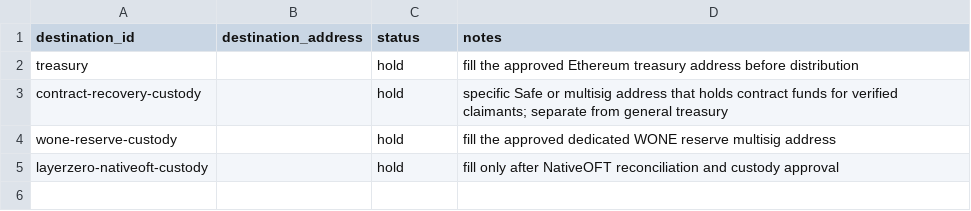
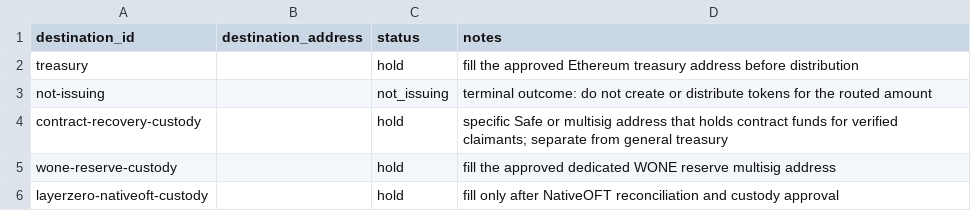
Before and after one commit to polymorpher/harmony-migration, a CSV file: routing/destinations.example.csv, drawn as a sheet.

```diff
--- a/routing/destinations.example.csv
+++ b/routing/destinations.example.csv
@@ -2,2 +2,3 @@ destination_id,destination_address,status,notes
 treasury,,hold,fill the approved Ethereum treasury address before distribution
+not-issuing,,not_issuing,terminal outcome: do not create or distribute tokens for the routed amount
 contract-recovery-custody,,hold,specific Safe or multisig address that holds contract funds for verified claimants; separate from general treasury
```
Also changed, not shown: routing/routes.example.csv, 2 other files.
